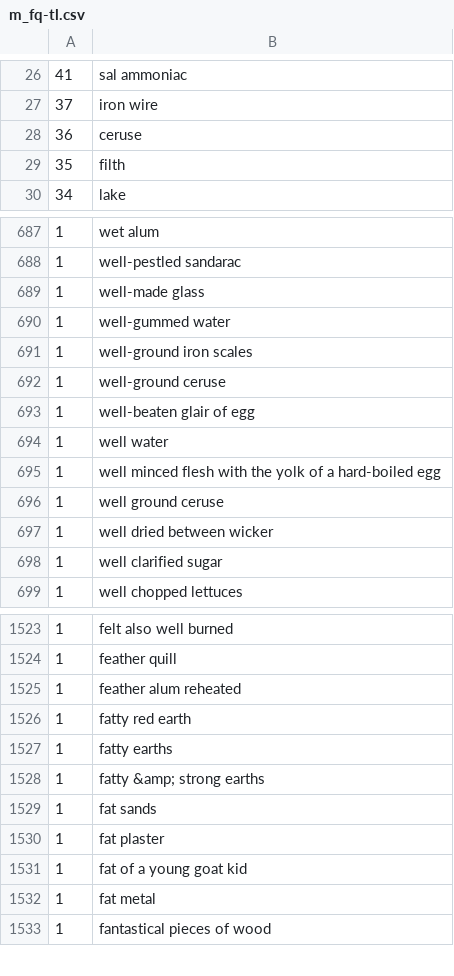
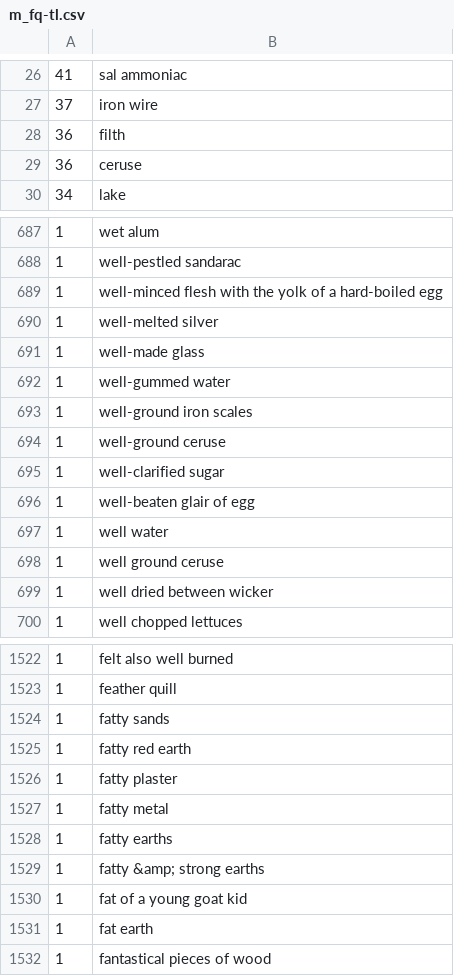
Before and after one commit to cu-mkp/m-k-manuscript-data, a CSV file: vocabulary/term_usage/m_fq-tl.csv, drawn as a sheet; only a part is shown, gaps mark what is left out; the diff covers the shown part only.

```diff
--- a/vocabulary/term_usage/m_fq-tl.csv
+++ b/vocabulary/term_usage/m_fq-tl.csv
@@ -27,4 +27,4 @@
 37|iron wire
+36|filth
 36|ceruse
-35|filth
 34|lake
@@ -688,2 +688,4 @@
 1|well-pestled sandarac
+1|well-minced flesh with the yolk of a hard-boiled egg
+1|well-melted silver
 1|well-made glass
@@ -692,8 +694,7 @@
 1|well-ground ceruse
+1|well-clarified sugar
 1|well-beaten glair of egg
 1|well water
-1|well minced flesh with the yolk of a hard-boiled egg
 1|well ground ceruse
 1|well dried between wicker
-1|well clarified sugar
 1|well chopped lettuces
@@ -1524,10 +1523,10 @@
 1|feather quill
-1|feather alum reheated
+1|fatty sands
 1|fatty red earth
+1|fatty plaster
+1|fatty metal
 1|fatty earths
 1|fatty &amp; strong earths
-1|fat sands
-1|fat plaster
 1|fat of a young goat kid
-1|fat metal
+1|fat earth
 1|fantastical pieces of wood
```
Also changed, not shown: 17 added rows, 19 removed rows and 13 edited cells elsewhere in this file, vocabulary/term_usage/m_fq.csv, vocabulary/term_usage/ms_fq-tl.csv, 22 other files.
